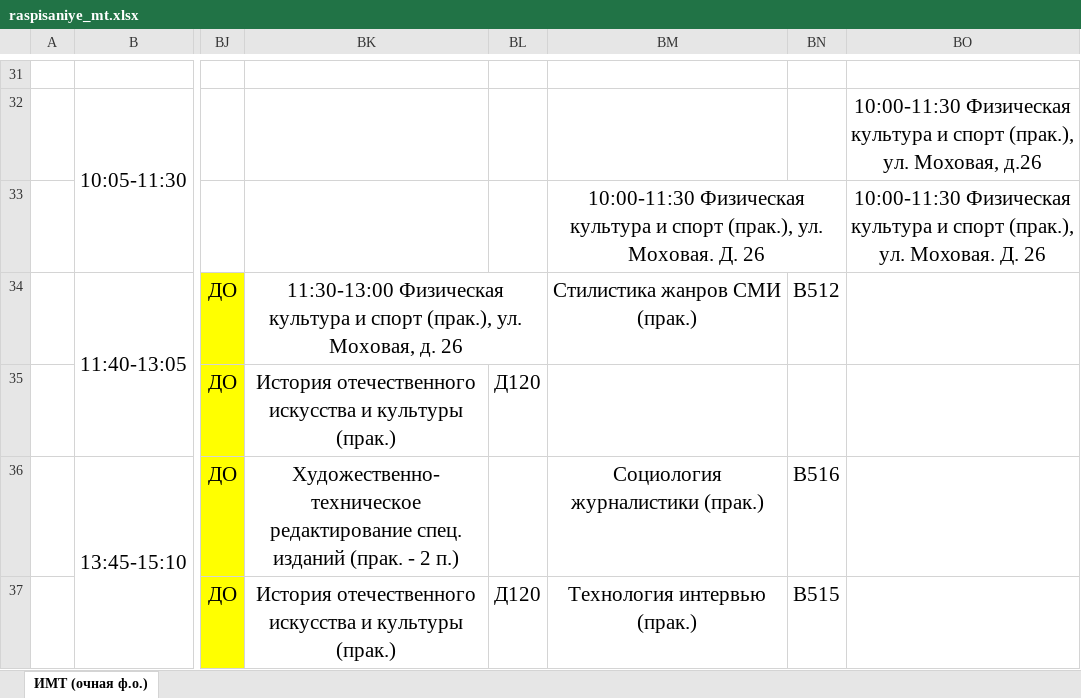
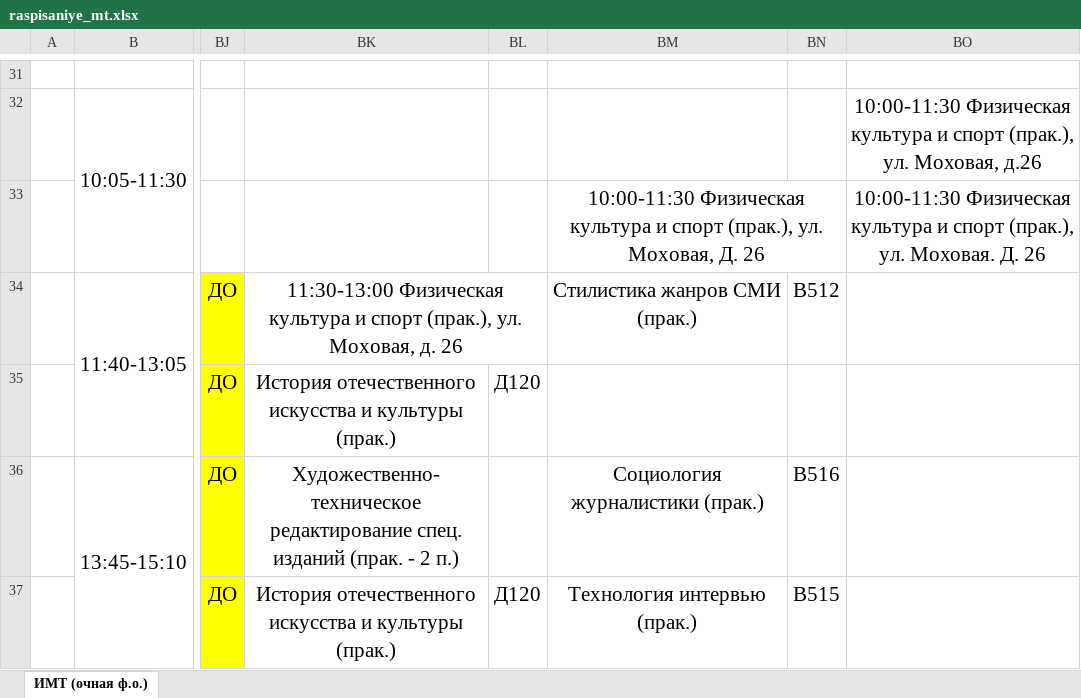
Before and after one commit to SergeyPeace/TimeTable, an Excel workbook: dist/raspisaniye_mt.xlsx, sheet ИМТ (очная ф.о.), drawn as a sheet; only a part is shown, gaps mark what is left out; values as stored, in another font and other column widths than the file's, no borders; the diff names each change by its address in the sheet, - before the commit and + after, or states it on an @@ line.

```diff
--- a/dist/raspisaniye_mt.xlsx (sheet ИМТ (очная ф.о.))
+++ b/dist/raspisaniye_mt.xlsx (sheet ИМТ (очная ф.о.))
-BM33: …(прак.), ул. Моховая. Д. 26
+BM33: …(прак.), ул. Моховая, Д. 26
```
Also changed, not shown: public/raspisaniye_mt.xlsx, 12 other files.
